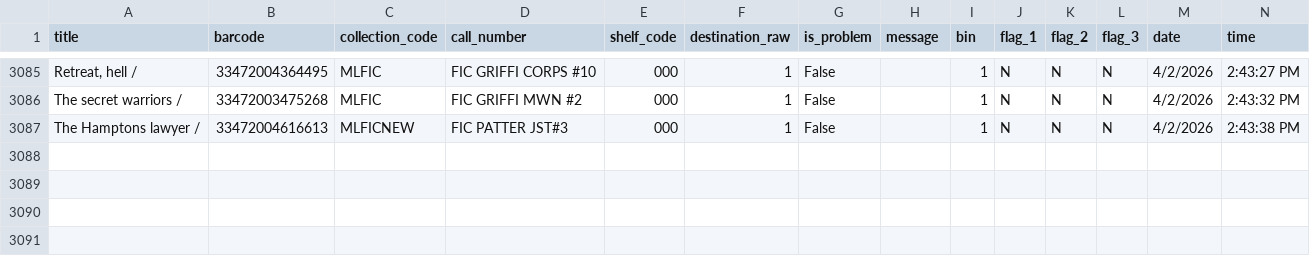
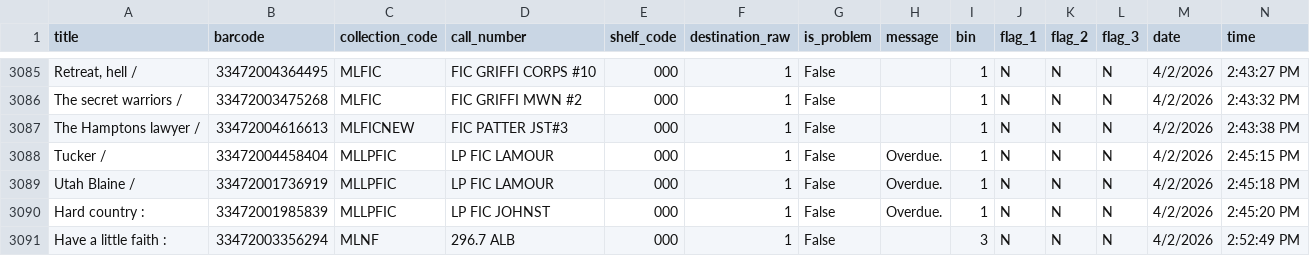
Before and after one commit to richardrhanly-us/amh-analytics-dashboard, a CSV file: data/processed/checkins_clean.csv, drawn as a sheet; only a part is shown, gaps mark what is left out; rows hold the shown columns only; the diff names each change by its address in the sheet, - before the commit and + after, or states it on an @@ line.

Commit message:
Auto-update AMH processed data

```diff
--- a/data/processed/checkins_clean.csv
+++ b/data/processed/checkins_clean.csv
+row 3088: Tucker / | 33472004458404 | MLLPFIC | LP FIC LAMOUR | 000 | 1 | False | Overdue. | 1 | N | N | N | 4/2/2026 | 2:45:15 PM
+row 3089: Utah Blaine / | 33472001736919 | MLLPFIC | LP FIC LAMOUR | 000 | 1 | False | Overdue. | 1 | N | N | N | 4/2/2026 | 2:45:18 PM
+row 3090: Hard country : | 33472001985839 | MLLPFIC | LP FIC JOHNST | 000 | 1 | False | Overdue. | 1 | N | N | N | 4/2/2026 | 2:45:20 PM
+row 3091: Have a little faith : | 33472003356294 | MLNF | 296.7 ALB | 000 | 1 | False |  | 3 | N | N | N | 4/2/2026 | 2:52:49 PM
```
Also changed, not shown: 1 other file.
